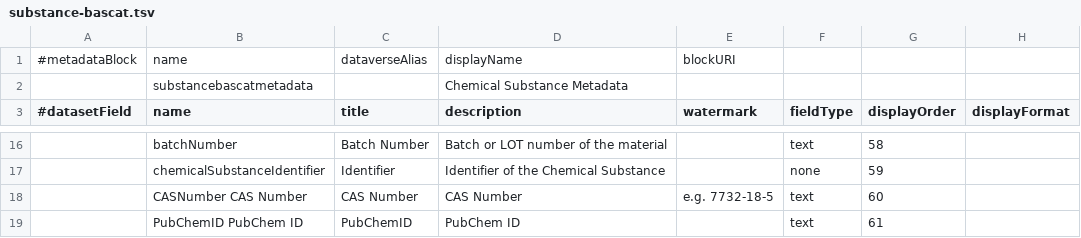
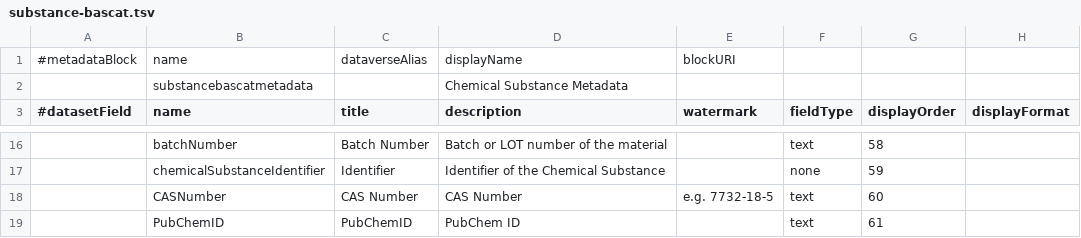
Before and after one commit to nfdi4cat/metadata4dataverse, a TSV file: metadatablocks/substance-bascat.tsv, drawn as a sheet; only a part is shown, gaps mark what is left out; the diff names each change by its address in the sheet, - before the commit and + after, or states it on an @@ line.

Commit message:
Fixed Typos

```diff
--- a/metadatablocks/substance-bascat.tsv
+++ b/metadatablocks/substance-bascat.tsv
-B18 (name): CASNumber CAS Number
+B18 (name): CASNumber
-B19 (name): PubChemID PubChem ID
+B19 (name): PubChemID
```
